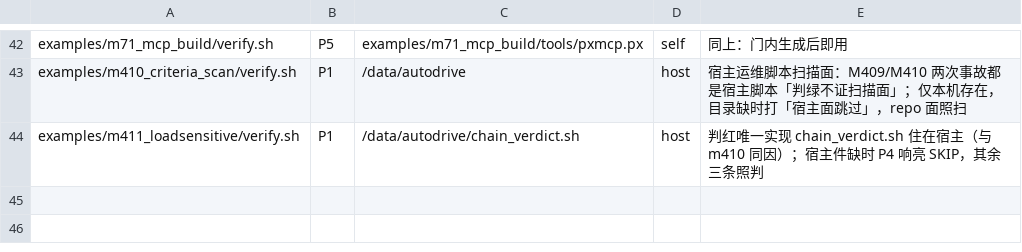
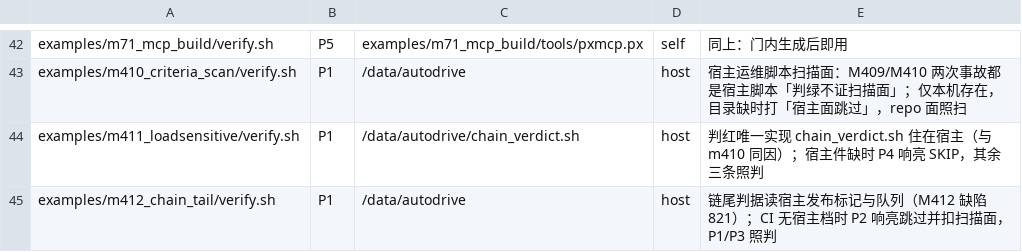
Before and after one commit to NanzhanGroup/PuXian, a TSV file: selfhost/gate_inputs_allow.tsv, drawn as a sheet; only a part is shown, gaps mark what is left out.

```diff
--- a/selfhost/gate_inputs_allow.tsv
+++ b/selfhost/gate_inputs_allow.tsv
@@ -44 +44,2 @@ examples/m410_criteria_scan/verify.sh	P1	/data/autodrive	host	宿主运维脚本
 examples/m411_loadsensitive/verify.sh	P1	/data/autodrive/chain_verdict.sh	host	判红唯一实现 chain_verdict.sh 住在宿主（与 m410 同因）；宿主件缺时 P4 响亮 SKIP，其余三条照判
+examples/m412_chain_tail/verify.sh	P1	/data/autodrive	host	链尾判据读宿主发布标记与队列（M412 缺陷 821）；CI 无宿主档时 P2 响亮跳过并扣扫描面，P1/P3 照判
```
Also changed, not shown: 22 other files.
